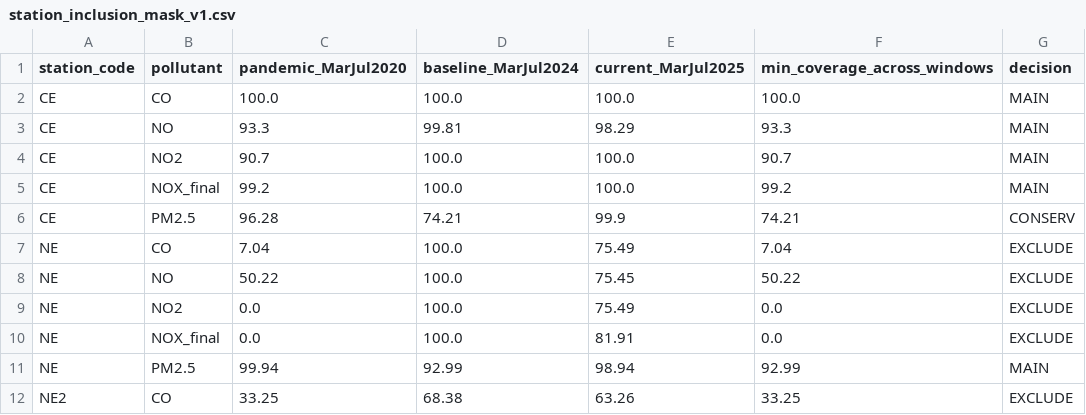
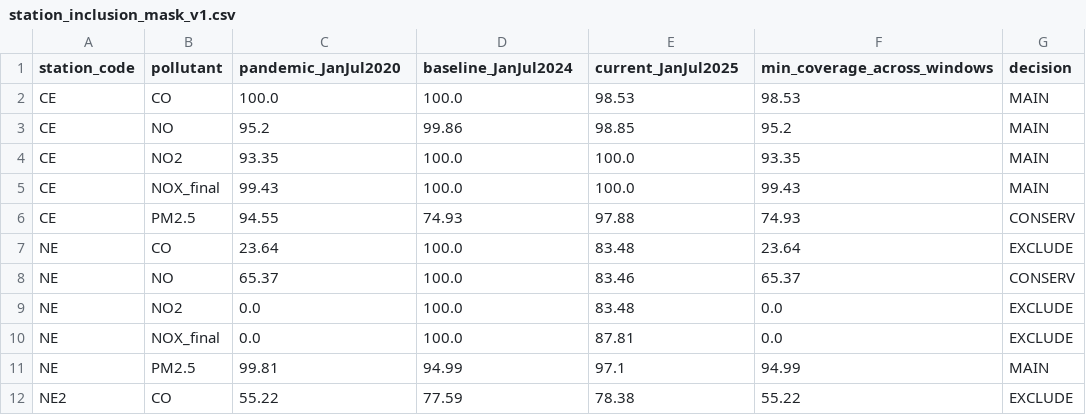
Before and after one commit to Facundo-Barbera/MA2003B-Reto, a CSV file: reports/tables/station_inclusion_mask_v1.csv, drawn as a sheet; only a part is shown; the diff covers the shown part only.

```diff
--- a/reports/tables/station_inclusion_mask_v1.csv
+++ b/reports/tables/station_inclusion_mask_v1.csv
@@ -1,12 +1,12 @@
-station_code,pollutant,pandemic_MarJul2020,baseline_MarJul2024,current_MarJul2025,min_coverage_across_windows,decision
-CE,CO,100.0,100.0,100.0,100.0,MAIN
-CE,NO,93.3,99.81,98.29,93.3,MAIN
-CE,NO2,90.7,100.0,100.0,90.7,MAIN
-CE,NOX_final,99.2,100.0,100.0,99.2,MAIN
-CE,PM2.5,96.28,74.21,99.9,74.21,CONSERV
-NE,CO,7.04,100.0,75.49,7.04,EXCLUDE
-NE,NO,50.22,100.0,75.45,50.22,EXCLUDE
-NE,NO2,0.0,100.0,75.49,0.0,EXCLUDE
-NE,NOX_final,0.0,100.0,81.91,0.0,EXCLUDE
-NE,PM2.5,99.94,92.99,98.94,92.99,MAIN
-NE2,CO,33.25,68.38,63.26,33.25,EXCLUDE
+station_code,pollutant,pandemic_JanJul2020,baseline_JanJul2024,current_JanJul2025,min_coverage_across_windows,decision
+CE,CO,100.0,100.0,98.53,98.53,MAIN
+CE,NO,95.2,99.86,98.85,95.2,MAIN
+CE,NO2,93.35,100.0,100.0,93.35,MAIN
+CE,NOX_final,99.43,100.0,100.0,99.43,MAIN
+CE,PM2.5,94.55,74.93,97.88,74.93,CONSERV
+NE,CO,23.64,100.0,83.48,23.64,EXCLUDE
+NE,NO,65.37,100.0,83.46,65.37,CONSERV
+NE,NO2,0.0,100.0,83.48,0.0,EXCLUDE
+NE,NOX_final,0.0,100.0,87.81,0.0,EXCLUDE
+NE,PM2.5,99.81,94.99,97.1,94.99,MAIN
+NE2,CO,55.22,77.59,78.38,55.22,EXCLUDE
```
Also changed, not shown: 73 edited cells elsewhere in this file, reports/tables/MAIN_quality_PANEL_coverage_by_window.csv, reports/tables/MAIN_quality_REAL_coverage_by_window.csv, 12 other files.
